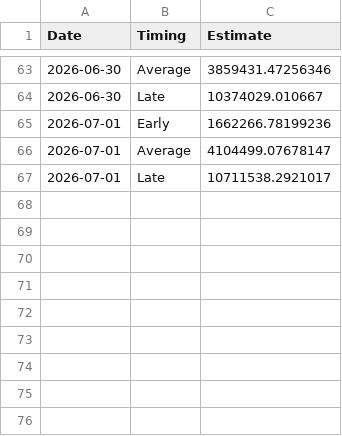
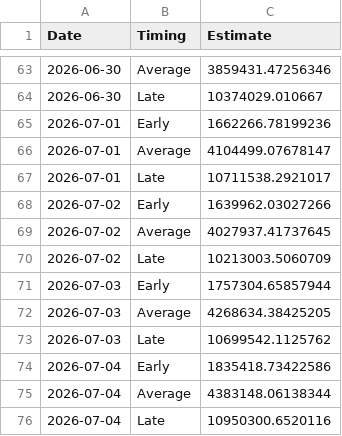
Before and after one commit to Coastland-Research/skeena-salmon-inseason-updates, a CSV file: data/current_year/Tyee model data 2026.csv, drawn as a sheet; only a part is shown, gaps mark what is left out; the diff names each change by its address in the sheet, - before the commit and + after, or states it on an @@ line.

```diff
--- a/data/current_year/Tyee model data 2026.csv
+++ b/data/current_year/Tyee model data 2026.csv
+row 68: 2026-07-02 | Early | 1639962.03027266
+row 69: 2026-07-02 | Average | 4027937.41737645
+row 70: 2026-07-02 | Late | 10213003.5060709
+row 71: 2026-07-03 | Early | 1757304.65857944
+row 72: 2026-07-03 | Average | 4268634.38425205
+row 73: 2026-07-03 | Late | 10699542.1125762
+row 74: 2026-07-04 | Early | 1835418.73422586
+row 75: 2026-07-04 | Average | 4383148.06138344
+row 76: 2026-07-04 | Late | 10950300.6520116
```
Also changed, not shown: data/current_year/tyee data 2026.csv, 35 other files.
